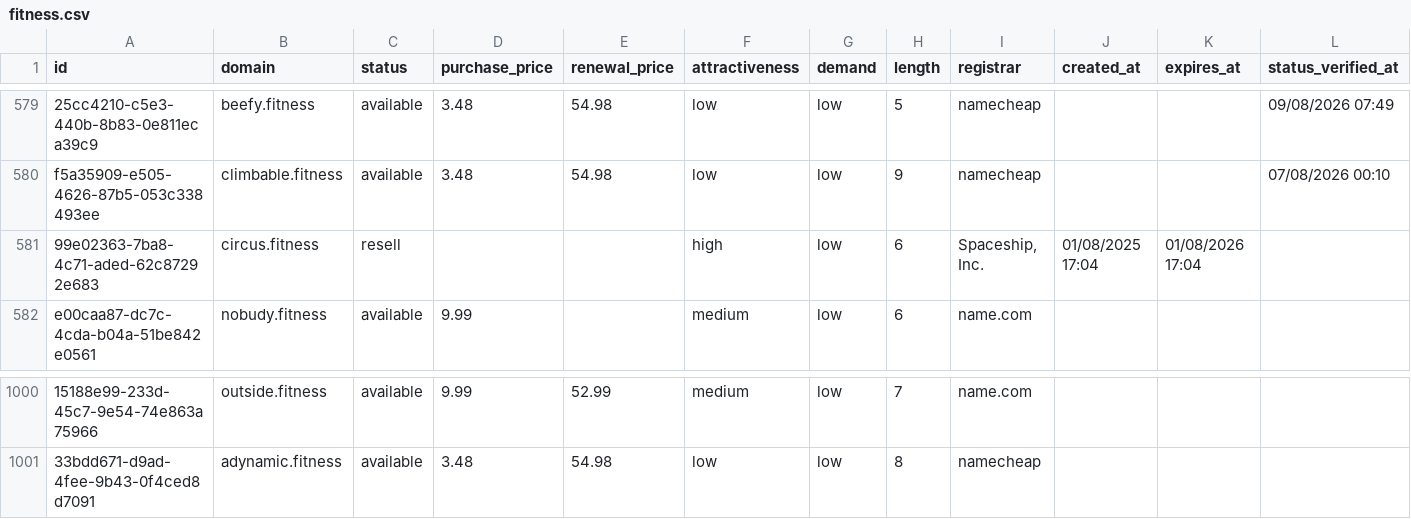
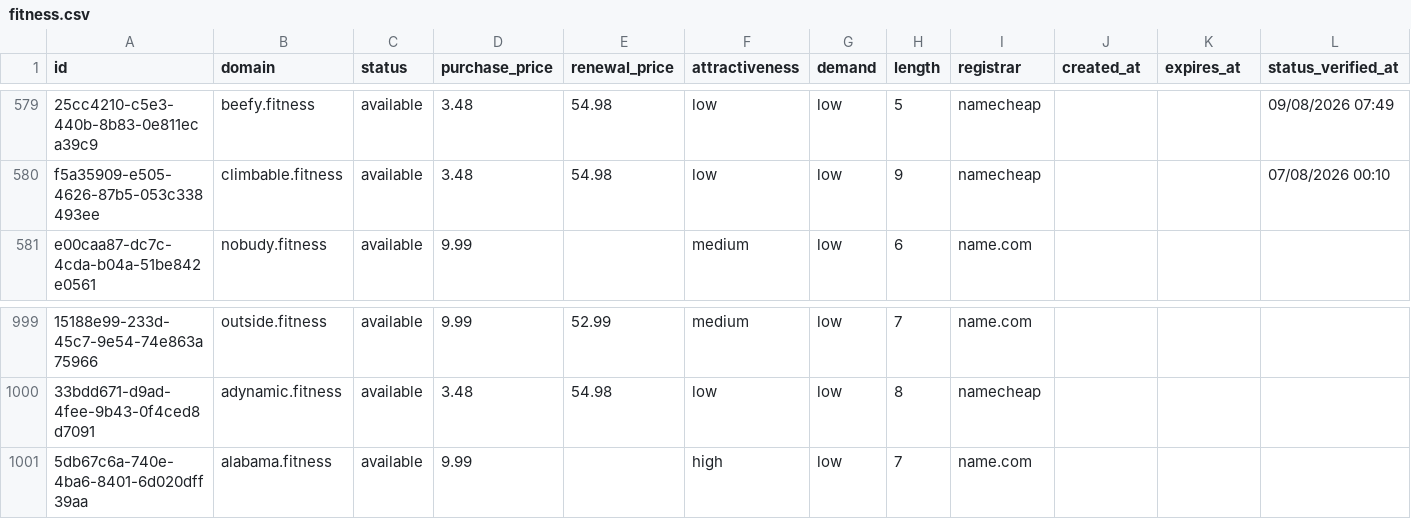
Before and after one commit to UniqueDomains/fitness-oneword-domains, a CSV file: fitness.csv, drawn as a sheet; only a part is shown, gaps mark what is left out; removed rows and columns are numbered as before the commit, all else as after; the diff names each change by its address in the sheet, - before the commit and + after, or states it on an @@ line.

Commit message:
Domains update

```diff
--- a/fitness.csv
+++ b/fitness.csv
-row 581: 99e02363-7ba8-4c71-aded-62c87292e683 | circus.fitness | resell |  |  | high | low | 6 | Spaceship, Inc. | 01/08/2025 17:04 | 01/08/2026 17:04
+row 1001: 5db67c6a-740e-4ba6-8401-6d020dff39aa | alabama.fitness | available | 9.99 |  | high | low | 7 | name.com
```
Also changed, not shown: 4 other files.
